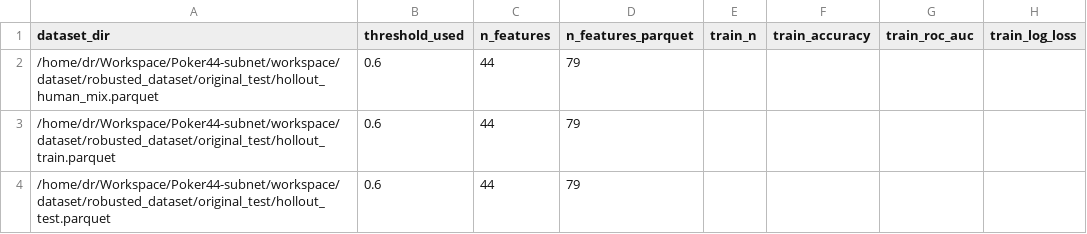
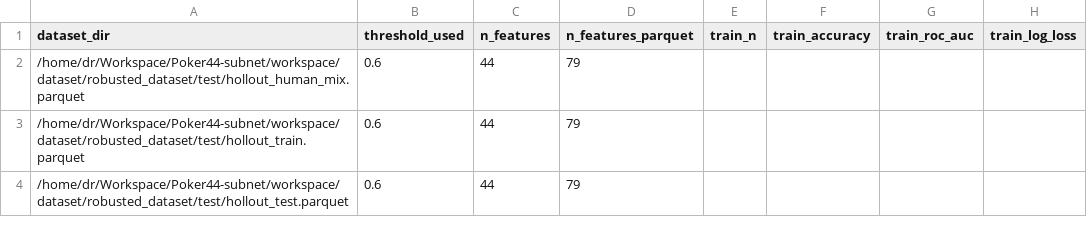
Before and after one commit to devlattice/human_bot_classification, a CSV file: workspace/model/artifacts/cross_eval/lgbm_2_v1/cross_dataset_comparison.csv, drawn as a sheet; only a part is shown; the diff names each change by its address in the sheet, - before the commit and + after, or states it on an @@ line.

```diff
--- a/workspace/model/artifacts/cross_eval/lgbm_2_v1/cross_dataset_comparison.csv
+++ b/workspace/model/artifacts/cross_eval/lgbm_2_v1/cross_dataset_comparison.csv
-A2 (dataset_dir): /home/dr/Workspace/Poker44-subnet/workspace/dataset/robusted_dataset/original_test/hollout_human_mix.parquet
+A2 (dataset_dir): /home/dr/Workspace/Poker44-subnet/workspace/dataset/robusted_dataset/test/hollout_human_mix.parquet
-A3 (dataset_dir): /home/dr/Workspace/Poker44-subnet/workspace/dataset/robusted_dataset/original_test/hollout_train.parquet
+A3 (dataset_dir): /home/dr/Workspace/Poker44-subnet/workspace/dataset/robusted_dataset/test/hollout_train.parquet
-A4 (dataset_dir): /home/dr/Workspace/Poker44-subnet/workspace/dataset/robusted_dataset/original_test/hollout_test.parquet
+A4 (dataset_dir): /home/dr/Workspace/Poker44-subnet/workspace/dataset/robusted_dataset/test/hollout_test.parquet
```
Also changed, not shown: workspace/model/artifacts/cross_eval/lgbm/cross_dataset_comparison.csv, 56 other files.
